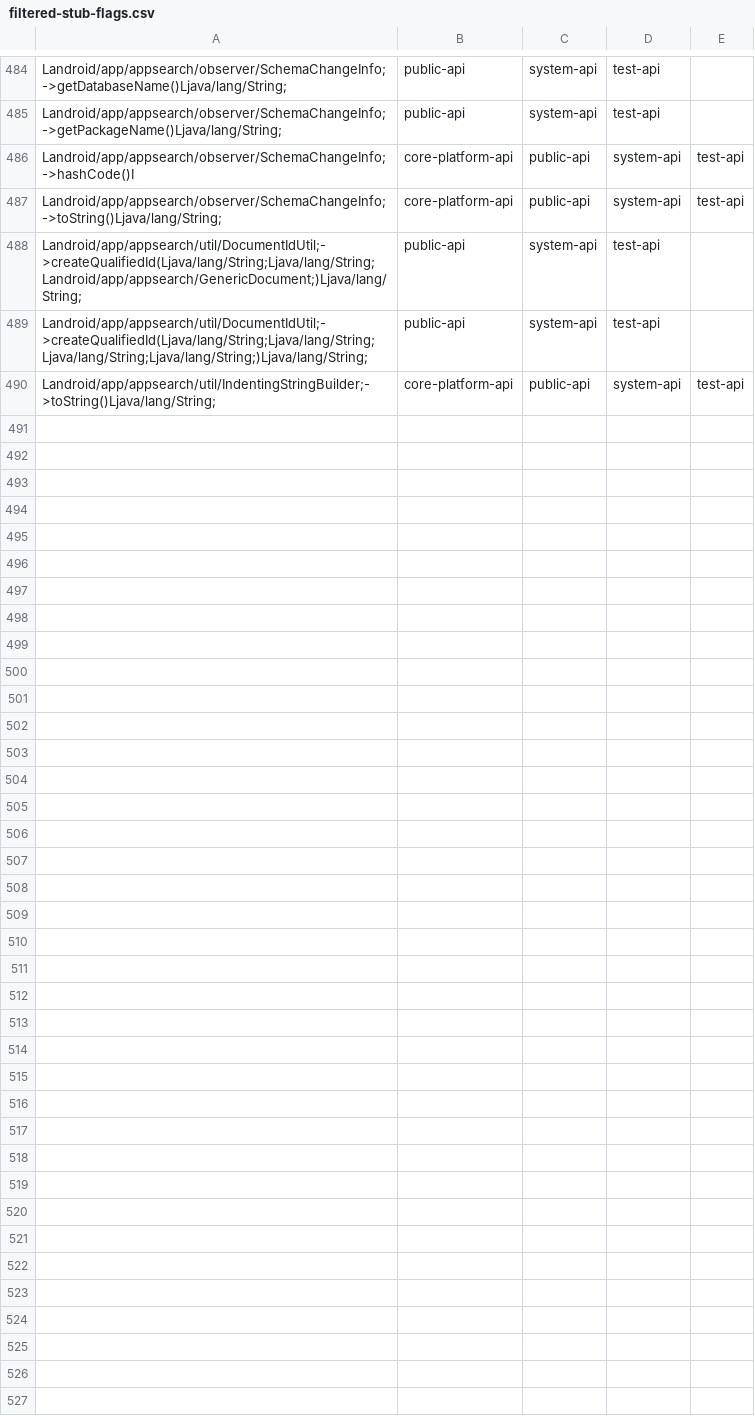
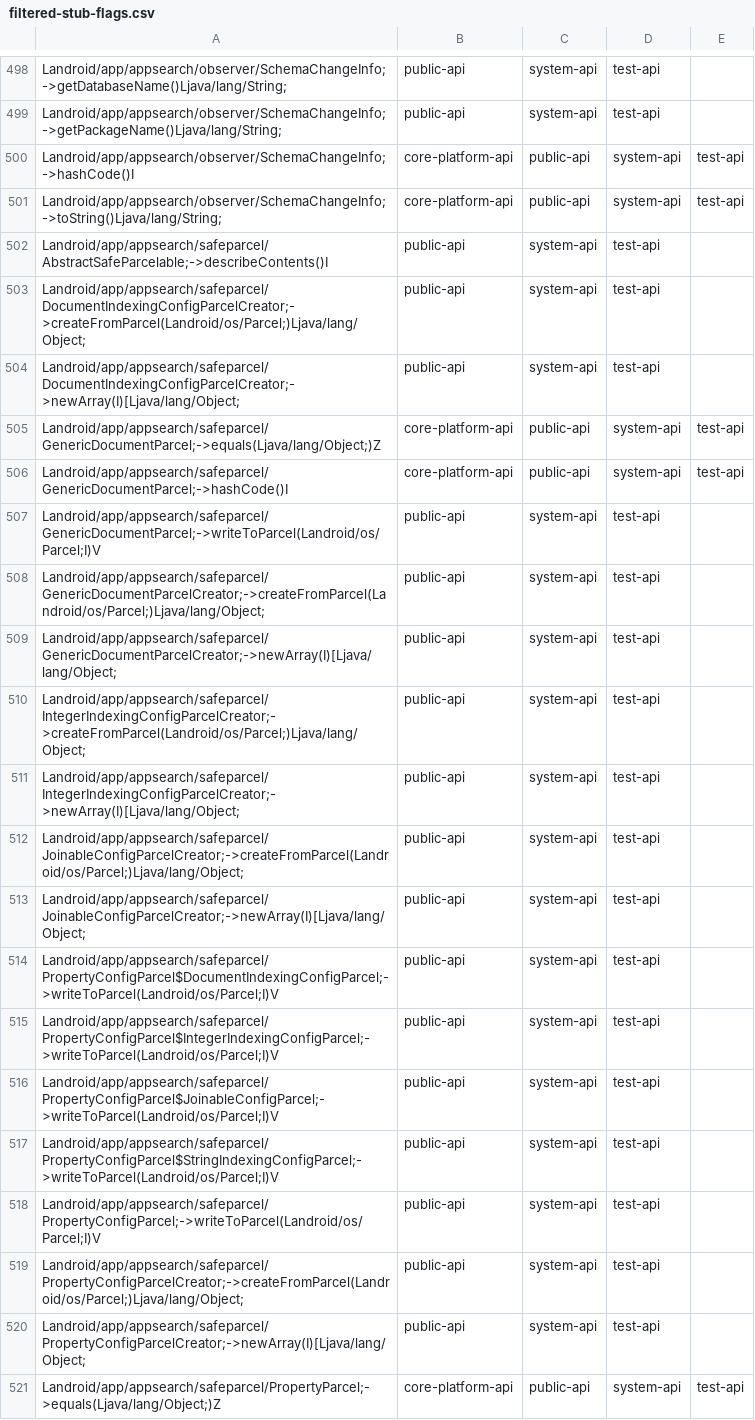
Before and after one commit to msft-mirror-aosp/platform.prebuilts.module_sdk.AppSearch, a CSV file: current/hiddenapi/filtered-stub-flags.csv, drawn as a sheet; only a part is shown, gaps mark what is left out; the shorter side is filled out with more unchanged rows; the diff covers the shown part only.

```diff
--- a/current/hiddenapi/filtered-stub-flags.csv
+++ b/current/hiddenapi/filtered-stub-flags.csv
@@ -487 +501,21 @@ Landroid/app/appsearch/observer/SchemaChangeInfo;->hashCode()I,core-platform-api
 Landroid/app/appsearch/observer/SchemaChangeInfo;->toString()Ljava/lang/String;,core-platform-api,public-api,system-api,test-api
+Landroid/app/appsearch/safeparcel/AbstractSafeParcelable;->describeContents()I,public-api,system-api,test-api
+Landroid/app/appsearch/safeparcel/DocumentIndexingConfigParcelCreator;->createFromParcel(Landroid/os/Parcel;)Ljava/lang/Object;,public-api,system-api,test-api
+Landroid/app/appsearch/safeparcel/DocumentIndexingConfigParcelCreator;->newArray(I)[Ljava/lang/Object;,public-api,system-api,test-api
+Landroid/app/appsearch/safeparcel/GenericDocumentParcel;->equals(Ljava/lang/Object;)Z,core-platform-api,public-api,system-api,test-api
+Landroid/app/appsearch/safeparcel/GenericDocumentParcel;->hashCode()I,core-platform-api,public-api,system-api,test-api
+Landroid/app/appsearch/safeparcel/GenericDocumentParcel;->writeToParcel(Landroid/os/Parcel;I)V,public-api,system-api,test-api
+Landroid/app/appsearch/safeparcel/GenericDocumentParcelCreator;->createFromParcel(Landroid/os/Parcel;)Ljava/lang/Object;,public-api,system-api,test-api
+Landroid/app/appsearch/safeparcel/GenericDocumentParcelCreator;->newArray(I)[Ljava/lang/Object;,public-api,system-api,test-api
+Landroid/app/appsearch/safeparcel/IntegerIndexingConfigParcelCreator;->createFromParcel(Landroid/os/Parcel;)Ljava/lang/Object;,public-api,system-api,test-api
+Landroid/app/appsearch/safeparcel/IntegerIndexingConfigParcelCreator;->newArray(I)[Ljava/lang/Object;,public-api,system-api,test-api
+Landroid/app/appsearch/safeparcel/JoinableConfigParcelCreator;->createFromParcel(Landroid/os/Parcel;)Ljava/lang/Object;,public-api,system-api,test-api
+Landroid/app/appsearch/safeparcel/JoinableConfigParcelCreator;->newArray(I)[Ljava/lang/Object;,public-api,system-api,test-api
+Landroid/app/appsearch/safeparcel/PropertyConfigParcel$DocumentIndexingConfigParcel;->writeToParcel(Landroid/os/Parcel;I)V,public-api,system-api,test-api
+Landroid/app/appsearch/safeparcel/PropertyConfigParcel$IntegerIndexingConfigParcel;->writeToParcel(Landroid/os/Parcel;I)V,public-api,system-api,test-api
+Landroid/app/appsearch/safeparcel/PropertyConfigParcel$JoinableConfigParcel;->writeToParcel(Landroid/os/Parcel;I)V,public-api,system-api,test-api
+Landroid/app/appsearch/safeparcel/PropertyConfigParcel$StringIndexingConfigParcel;->writeToParcel(Landroid/os/Parcel;I)V,public-api,system-api,test-api
+Landroid/app/appsearch/safeparcel/PropertyConfigParcel;->writeToParcel(Landroid/os/Parcel;I)V,public-api,system-api,test-api
+Landroid/app/appsearch/safeparcel/PropertyConfigParcelCreator;->createFromParcel(Landroid/os/Parcel;)Ljava/lang/Object;,public-api,system-api,test-api
+Landroid/app/appsearch/safeparcel/PropertyConfigParcelCreator;->newArray(I)[Ljava/lang/Object;,public-api,system-api,test-api
+Landroid/app/appsearch/safeparcel/PropertyParcel;->equals(Ljava/lang/Object;)Z,core-platform-api,public-api,system-api,test-api
```
Also changed, not shown: 23 added rows and 4 edited cells elsewhere in this file, current/hiddenapi/filtered-flags.csv, 9 other files.
